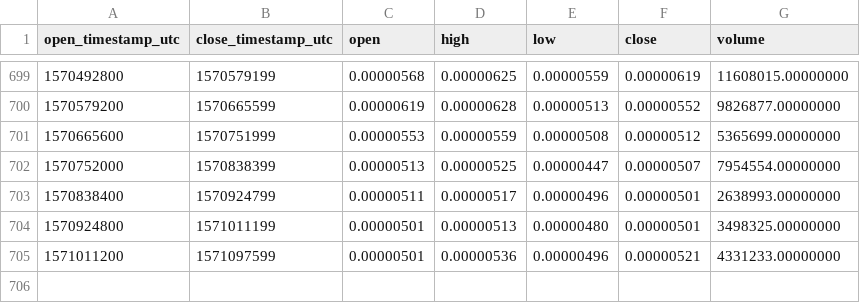
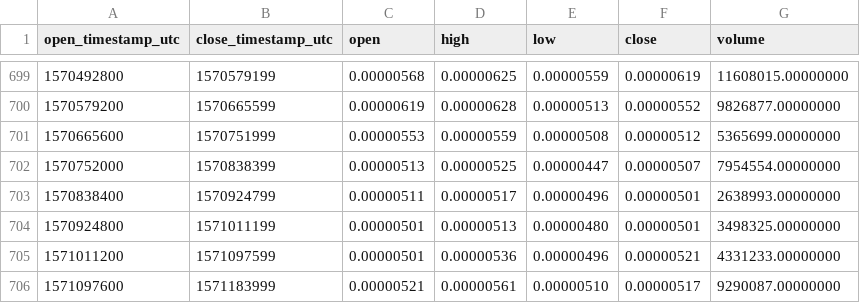
Before and after one commit to cryptobigbro/binance-DLTBTC, a CSV file: binance-DLTBTC-1d.csv, drawn as a sheet; only a part is shown, gaps mark what is left out.

Commit message:
Update OHLCV data.

```diff
--- a/binance-DLTBTC-1d.csv
+++ b/binance-DLTBTC-1d.csv
@@ -705 +705,2 @@ open_timestamp_utc,close_timestamp_utc,open,high,low,close,volume
 1571011200,1571097599,0.00000501,0.00000536,0.00000496,0.00000521,4331233.00000000
+1571097600,1571183999,0.00000521,0.00000561,0.00000510,0.00000517,9290087.00000000
```
Also changed, not shown: 1 other file.
